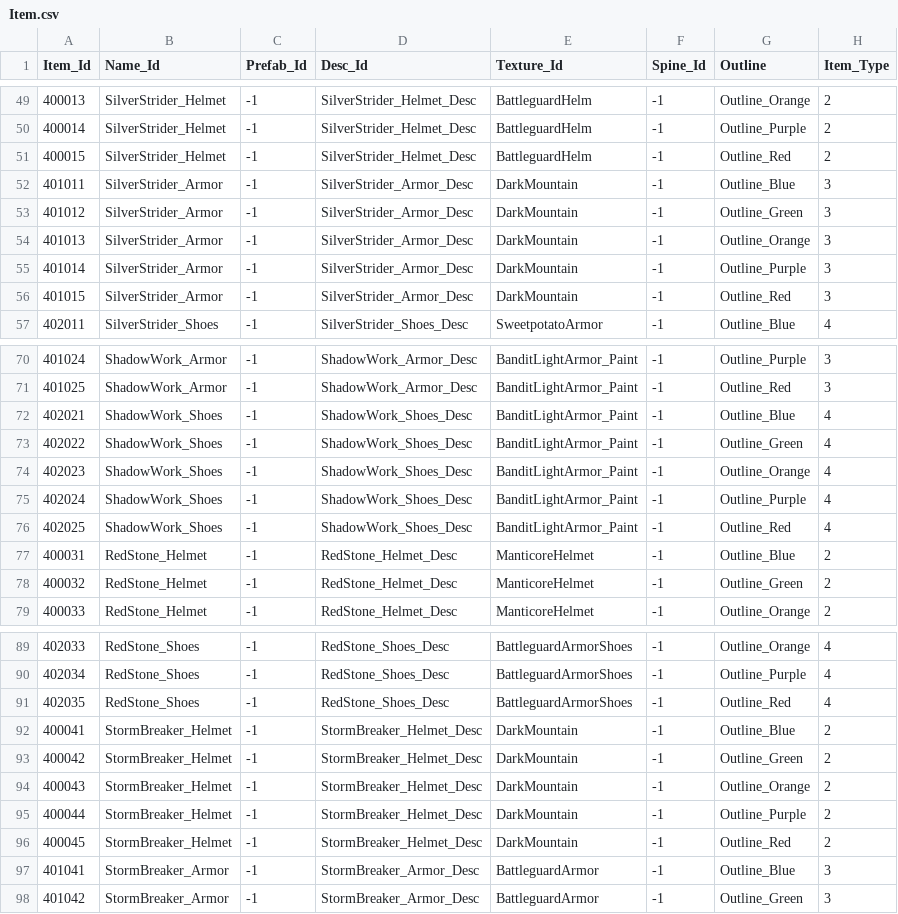
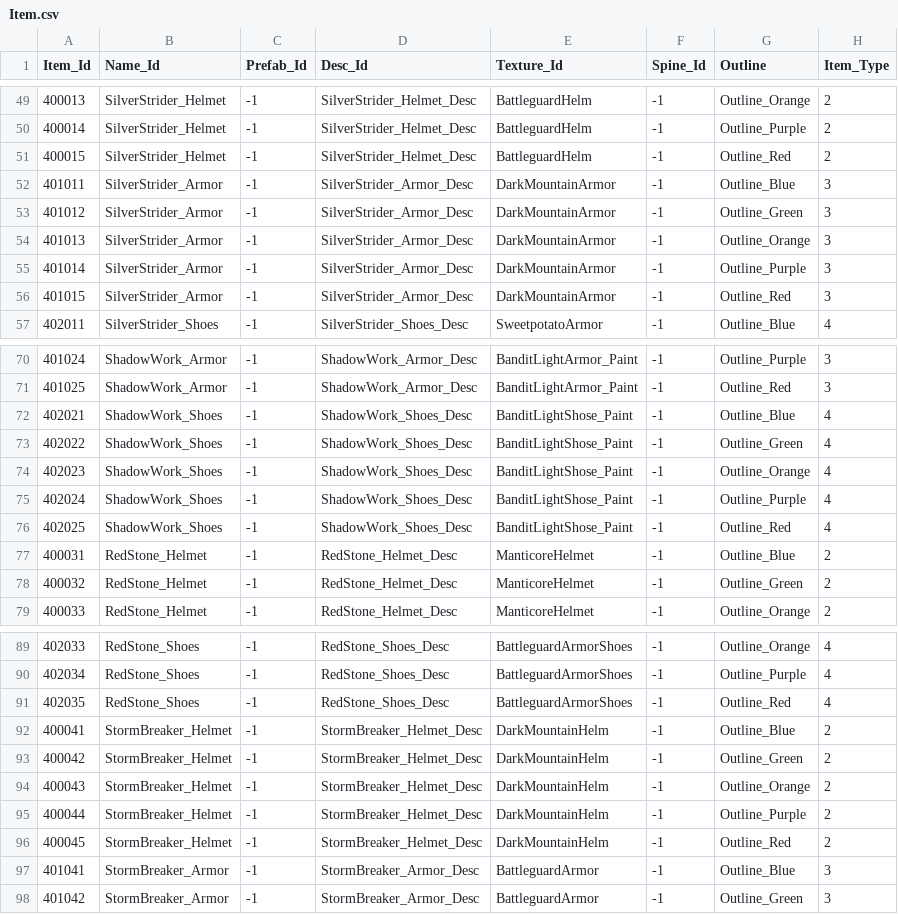
Before and after one commit to qkrkwl6666/TangTangHuru, a CSV file: Assets/08.DataTable/Item.csv, drawn as a sheet; only a part is shown, gaps mark what is left out; the diff names each change by its address in the sheet, - before the commit and + after, or states it on an @@ line.

```diff
--- a/Assets/08.DataTable/Item.csv
+++ b/Assets/08.DataTable/Item.csv
-E52:E56 (Texture_Id): DarkMountain
+E52:E56 (Texture_Id): DarkMountainArmor
-E72:E76 (Texture_Id): BanditLightArmor_Paint
+E72:E76 (Texture_Id): BanditLightShose_Paint
-E92:E96 (Texture_Id): DarkMountain
+E92:E96 (Texture_Id): DarkMountainHelm
```
Also changed, not shown: 10 other files.
